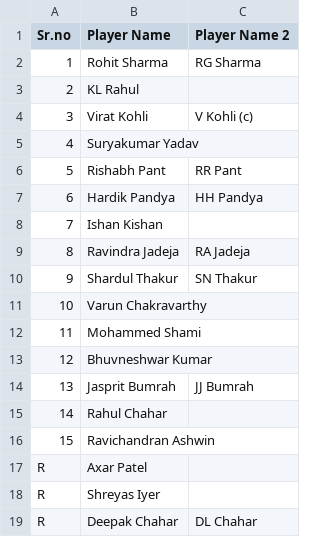
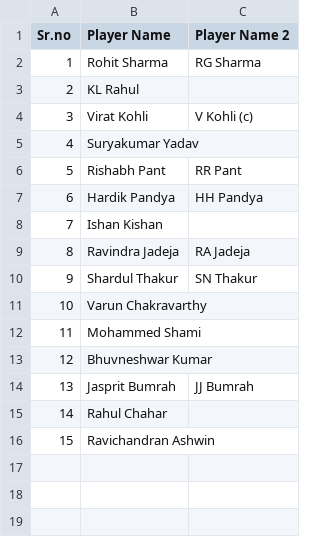
Before and after one commit to roneshgangavani/CricSquid, a CSV file: data/t20_team/India.csv, drawn as a sheet; the diff names each change by its address in the sheet, - before the commit and + after, or states it on an @@ line.

```diff
--- a/data/t20_team/India.csv
+++ b/data/t20_team/India.csv
-row 17: R | Axar Patel
-row 18: R | Shreyas Iyer
-row 19: R | Deepak Chahar | DL Chahar
```
Also changed, not shown: data/2021_cup_schedule.csv, data/t20_team/Afghanistan.csv, 11 other files.
